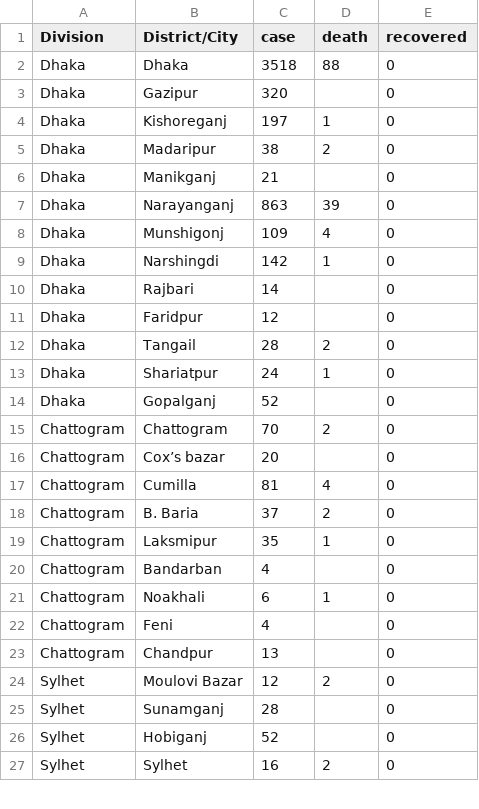
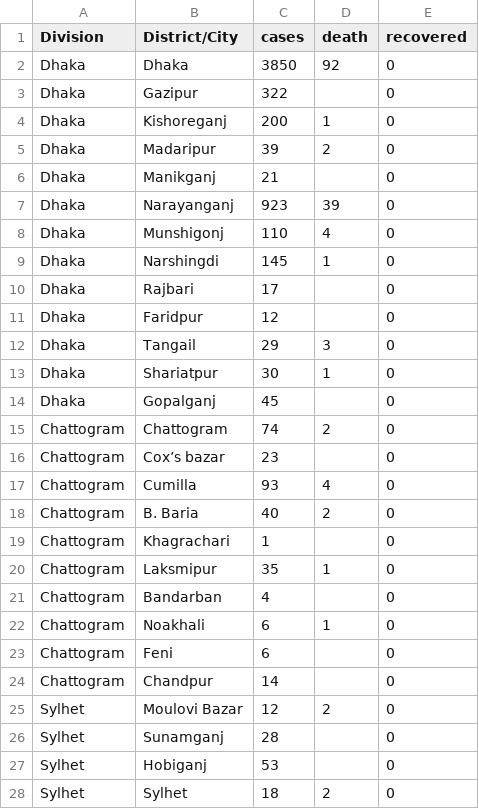
Before and after one commit to rizveeredwan/Corona-History, a CSV file: bangladesh-data/DistrictData.csv, drawn as a sheet; only a part is shown; the diff covers the shown part only.

```diff
--- a/bangladesh-data/DistrictData.csv
+++ b/bangladesh-data/DistrictData.csv
@@ -1,19 +1,20 @@
-Division,District/City,case,death,recovered
-Dhaka,Dhaka,3518,88,0
-Dhaka,Gazipur,320,,0
-Dhaka,Kishoreganj,197,1,0
-Dhaka,Madaripur,38,2,0
+Division,District/City,cases,death,recovered
+Dhaka,Dhaka,3850,92,0
+Dhaka,Gazipur,322,,0
+Dhaka,Kishoreganj,200,1,0
+Dhaka,Madaripur,39,2,0
 Dhaka,Manikganj,21,,0
-Dhaka,Narayanganj,863,39,0
-Dhaka,Munshigonj,109,4,0
-Dhaka,Narshingdi,142,1,0
-Dhaka,Rajbari,14,,0
+Dhaka,Narayanganj,923,39,0
+Dhaka,Munshigonj,110,4,0
+Dhaka,Narshingdi,145,1,0
+Dhaka,Rajbari,17,,0
 Dhaka,Faridpur,12,,0
-Dhaka,Tangail,28,2,0
-Dhaka,Shariatpur,24,1,0
-Dhaka,Gopalganj,52,,0
-Chattogram,Chattogram,70,2,0
-Chattogram,Cox’s bazar,20,,0
-Chattogram,Cumilla,81,4,0
-Chattogram,B. Baria,37,2,0
+Dhaka,Tangail,29,3,0
+Dhaka,Shariatpur,30,1,0
+Dhaka,Gopalganj,45,,0
+Chattogram,Chattogram,74,2,0
+Chattogram,Cox’s bazar,23,,0
+Chattogram,Cumilla,93,4,0
+Chattogram,B. Baria,40,2,0
+Chattogram,Khagrachari,1,,0
 Chattogram,Laksmipur,35,1,0
@@ -21,7 +22,7 @@ Chattogram,Bandarban,4,,0
 Chattogram,Noakhali,6,1,0
-Chattogram,Feni,4,,0
-Chattogram,Chandpur,13,,0
+Chattogram,Feni,6,,0
+Chattogram,Chandpur,14,,0
 Sylhet,Moulovi Bazar,12,2,0
 Sylhet,Sunamganj,28,,0
-Sylhet,Hobiganj,52,,0
-Sylhet,Sylhet,16,2,0
+Sylhet,Hobiganj,53,,0
+Sylhet,Sylhet,18,2,0
```
Also changed, not shown: 17 edited cells elsewhere in this file, bangladesh-data/bd_cases.csv, bangladesh-data/bd_deaths.csv, 5 other files.
